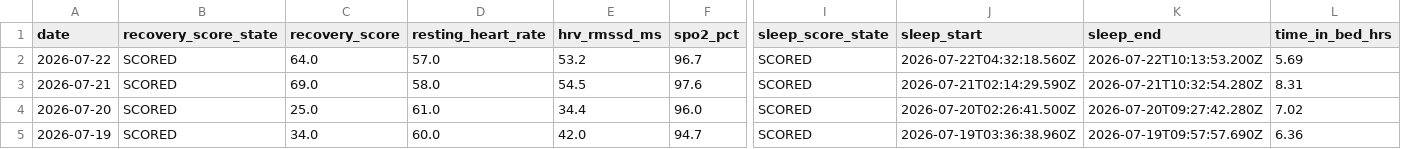
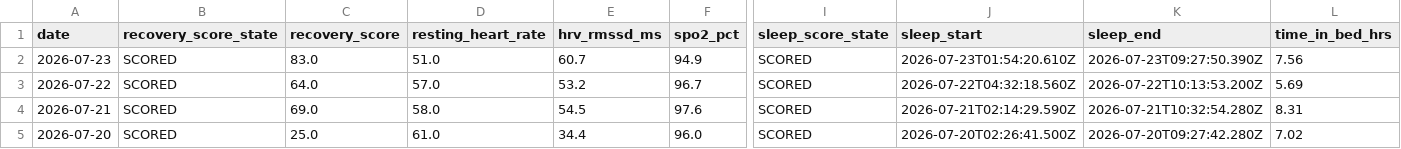
Before and after one commit to auckiefenstermacher19-cmd/Health-Tracker, a CSV file: Health_Tracker_Master.csv, drawn as a sheet; only a part is shown, gaps mark what is left out; the shorter side is filled out with more unchanged rows; rows hold the shown columns only; the diff names each change by its address in the sheet, - before the commit and + after, or states it on an @@ line.

```diff
--- a/Health_Tracker_Master.csv
+++ b/Health_Tracker_Master.csv
+row 2: 2026-07-23 | SCORED | 83.0 | 51.0 | 60.7 | 94.9 | SCORED | 2026-07-23T01:54:20.610Z | 2026-07-23T09:27:50.390Z | 7.56
```
Also changed, not shown: 3 other files.
